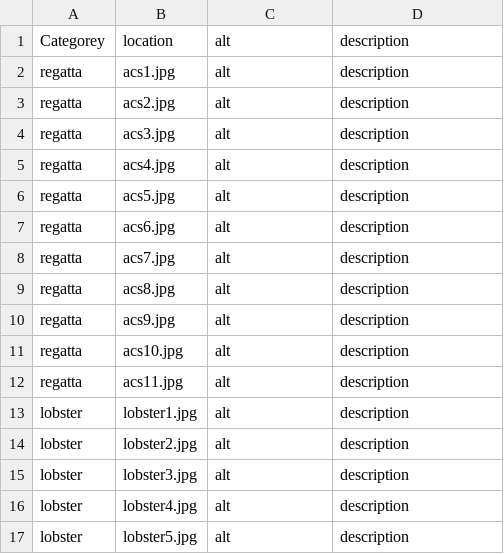
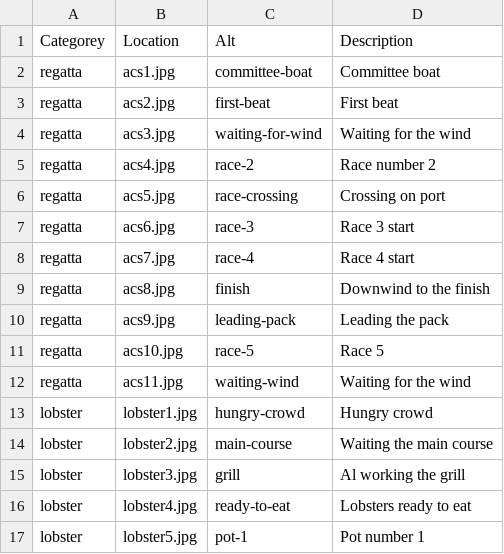
Before and after one commit to bencrosby10/finalProject, a CSV file: data/image-list.csv, drawn as a sheet; only a part is shown; the diff covers the shown part only.

```diff
--- a/data/image-list.csv
+++ b/data/image-list.csv
@@ -1,17 +1,17 @@
-Categorey, location, alt, description
-regatta,acs1.jpg,alt,description
-regatta,acs2.jpg,alt,description
-regatta,acs3.jpg,alt,description
-regatta,acs4.jpg,alt,description
-regatta,acs5.jpg,alt,description
-regatta,acs6.jpg,alt,description
-regatta,acs7.jpg,alt,description
-regatta,acs8.jpg,alt,description
-regatta,acs9.jpg,alt,description
-regatta,acs10.jpg,alt,description
-regatta,acs11.jpg,alt,description
-lobster,lobster1.jpg,alt,description
-lobster,lobster2.jpg,alt,description
-lobster,lobster3.jpg,alt,description
-lobster,lobster4.jpg,alt,description
-lobster,lobster5.jpg,alt,description
+Categorey, Location, Alt, Description
+regatta,acs1.jpg,committee-boat,Committee boat
+regatta,acs2.jpg,first-beat,First beat
+regatta,acs3.jpg,waiting-for-wind,Waiting for the wind
+regatta,acs4.jpg,race-2,Race number 2
+regatta,acs5.jpg,race-crossing,Crossing on port
+regatta,acs6.jpg,race-3,Race 3 start
+regatta,acs7.jpg,race-4,Race 4 start
+regatta,acs8.jpg,finish,Downwind to the finish
+regatta,acs9.jpg,leading-pack,Leading the pack
+regatta,acs10.jpg,race-5,Race 5
+regatta,acs11.jpg,waiting-wind,Waiting for the wind
+lobster,lobster1.jpg,hungry-crowd,Hungry crowd
+lobster,lobster2.jpg,main-course,Waiting the main course
+lobster,lobster3.jpg,grill,Al working the grill
+lobster,lobster4.jpg,ready-to-eat,Lobsters ready to eat
+lobster,lobster5.jpg,pot-1,Pot number 1
```
Also changed, not shown: 28 edited cells elsewhere in this file, 41 other files.
